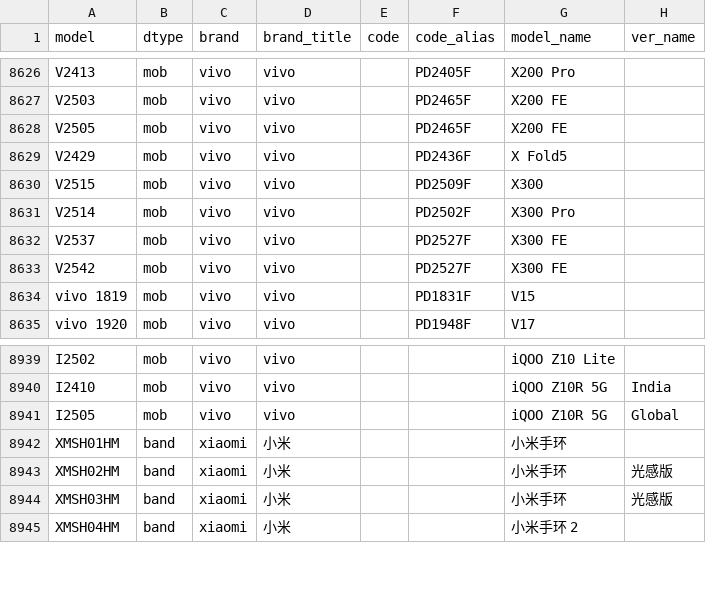
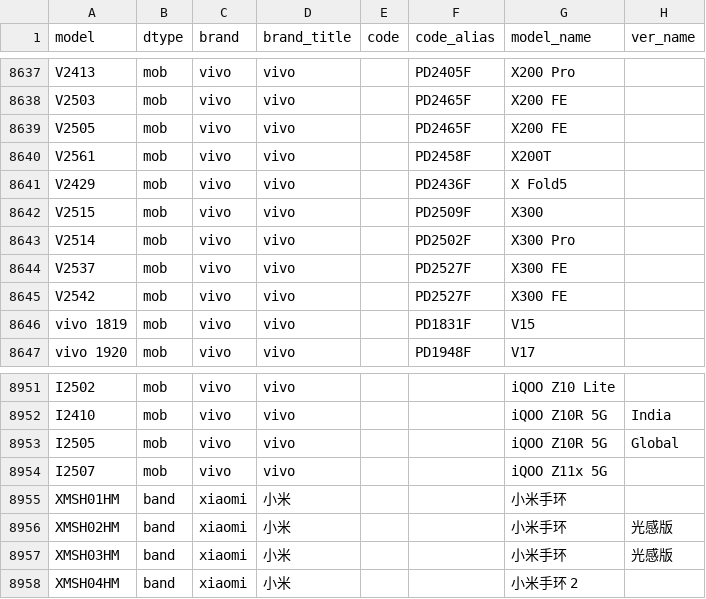
Before and after one commit to KHwang9883/MobileModels-csv, a CSV file: models.csv, drawn as a sheet; only a part is shown, gaps mark what is left out; the diff covers the shown part only.

```diff
--- a/models.csv
+++ b/models.csv
@@ -8628,2 +8639,3 @@ V2503,mob,vivo,vivo,,PD2465F,X200 FE,
 V2505,mob,vivo,vivo,,PD2465F,X200 FE,
+V2561,mob,vivo,vivo,,PD2458F,X200T,
 V2429,mob,vivo,vivo,,PD2436F,X Fold5,
@@ -8941,2 +8953,3 @@ I2410,mob,vivo,vivo,,,iQOO Z10R 5G,India
 I2505,mob,vivo,vivo,,,iQOO Z10R 5G,Global
+I2507,mob,vivo,vivo,,,iQOO Z11x 5G,
 XMSH01HM,band,xiaomi,小米,,,小米手环,
```
Also changed, not shown: 11 added rows elsewhere in this file, 1 other file.
